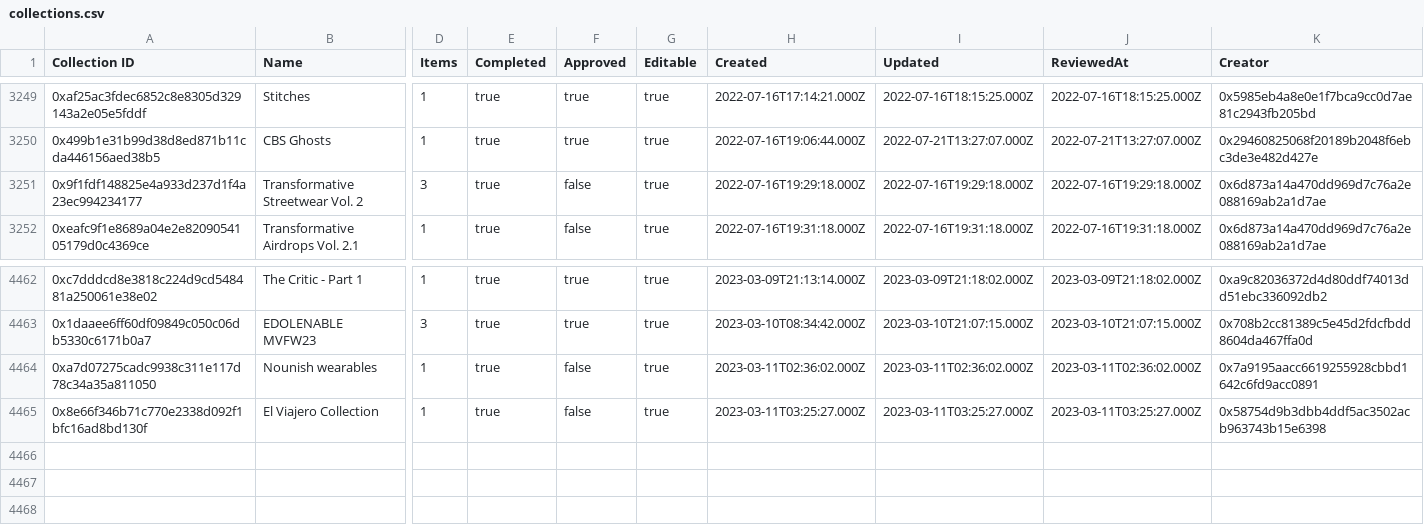
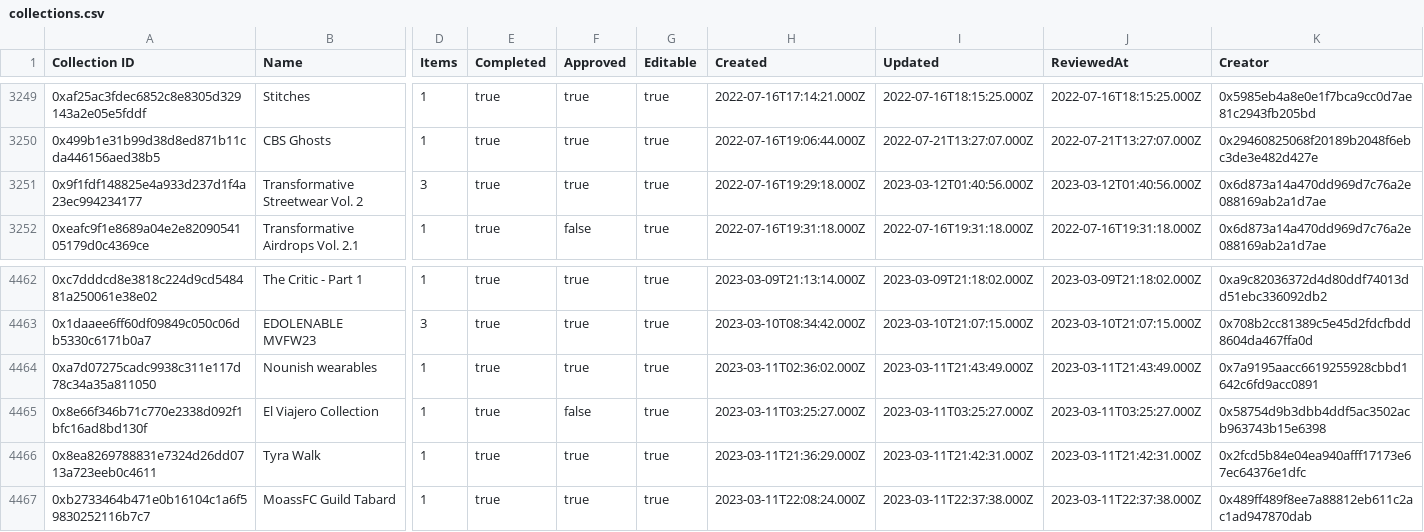
Before and after one commit to 1emu/transparency, a CSV file: collections.csv, drawn as a sheet; only a part is shown, gaps mark what is left out; rows hold the shown columns only; the diff names each change by its address in the sheet, - before the commit and + after, or states it on an @@ line.

```diff
--- a/collections.csv
+++ b/collections.csv
-F3251 (Approved): false
+F3251 (Approved): true
-I3251 (Updated): 2022-07-16T19:29:18.000Z
+I3251 (Updated): 2023-03-12T01:40:56.000Z
-J3251 (ReviewedAt): 2022-07-16T19:29:18.000Z
+J3251 (ReviewedAt): 2023-03-12T01:40:56.000Z
-F4464 (Approved): false
+F4464 (Approved): true
-I4464 (Updated): 2023-03-11T02:36:02.000Z
+I4464 (Updated): 2023-03-11T21:43:49.000Z
-J4464 (ReviewedAt): 2023-03-11T02:36:02.000Z
+J4464 (ReviewedAt): 2023-03-11T21:43:49.000Z
+row 4466: 0x8ea8269788831e7324d26dd0713a723eeb0c4611 | Tyra Walk | 1 | true | true | true | 2023-03-11T21:36:29.000Z | 2023-03-11T21:42:31.000Z | 2023-03-11T21:42:31.000Z | 0x2fcd5b84e04ea940afff17173e67ec64376e1dfc
+row 4467: 0xb2733464b471e0b16104c1a6f59830252116b7c7 | MoassFC Guild Tabard | 1 | true | true | true | 2023-03-11T22:08:24.000Z | 2023-03-11T22:37:38.000Z | 2023-03-11T22:37:38.000Z | 0x489ff489f8ee7a88812eb611c2ac1ad947870dab
```
Also changed, not shown: balances.csv, grants.csv, 16 other files.
